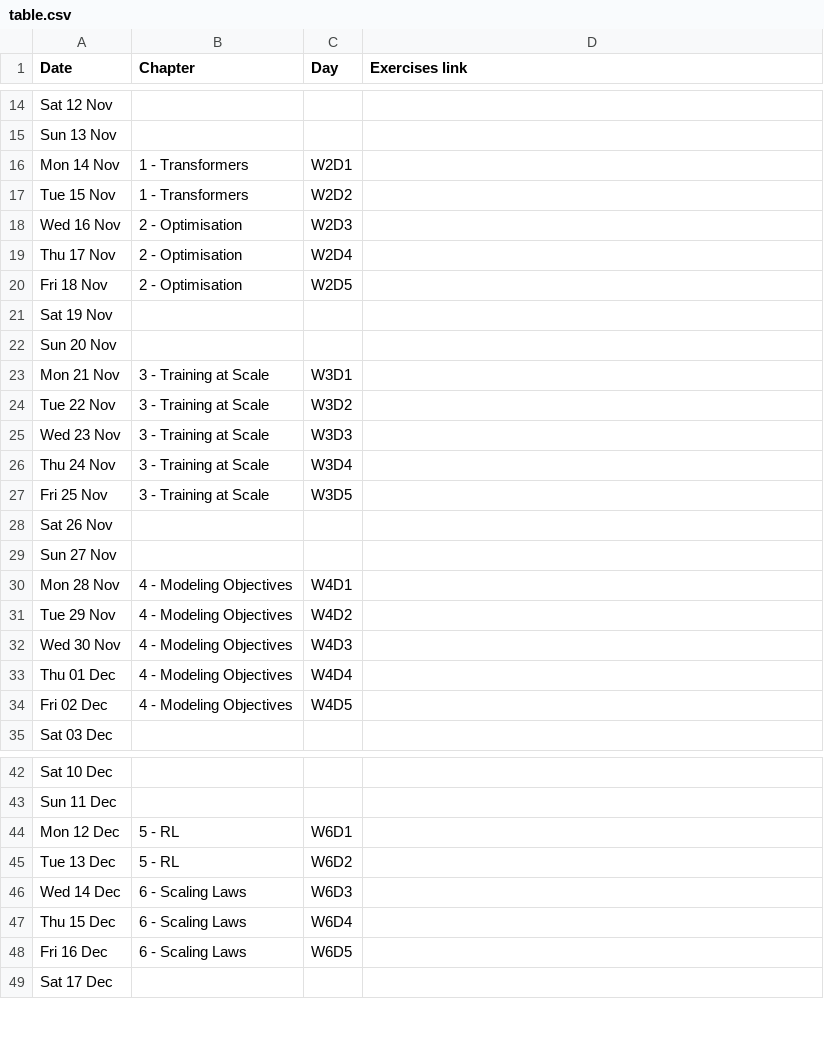
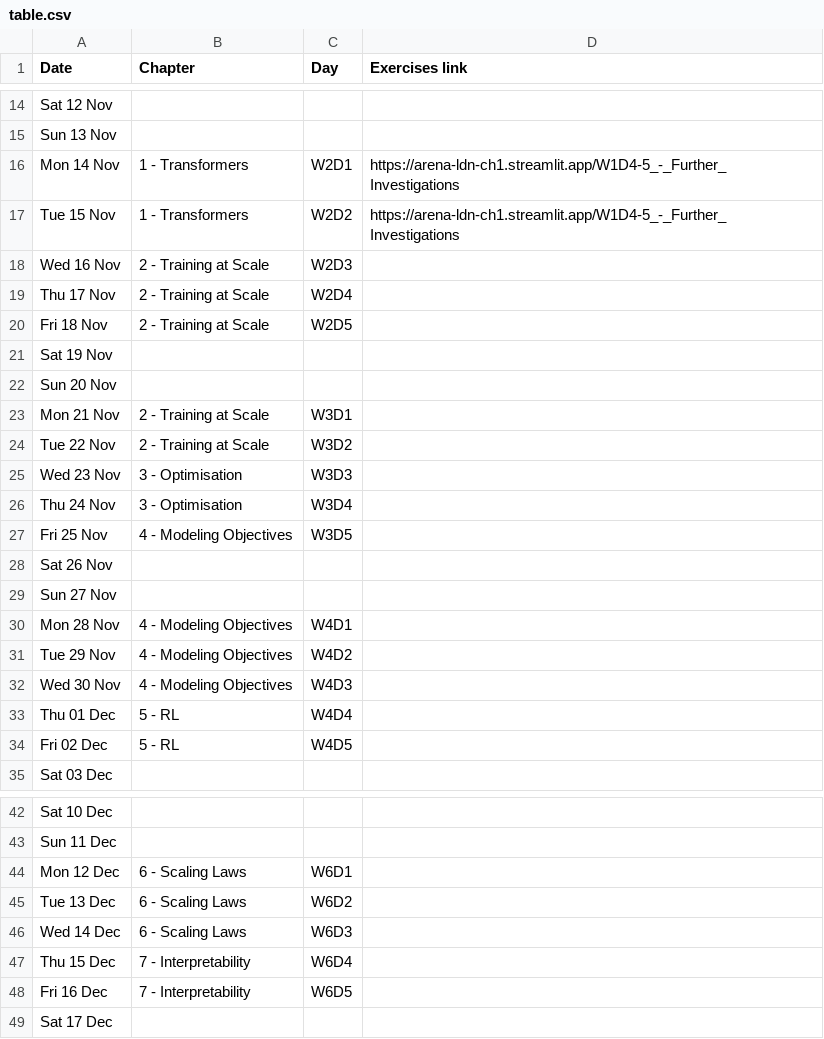
Before and after one commit to callummcdougall/arena-v1-ldn-streamlit-new, a CSV file: ch1/images/table.csv, drawn as a sheet; only a part is shown, gaps mark what is left out; the diff covers the shown part only.

```diff
--- a/ch1/images/table.csv
+++ b/ch1/images/table.csv
@@ -15,14 +15,14 @@ Sat 12 Nov,,,
 Sun 13 Nov,,,
-Mon 14 Nov,1 - Transformers,W2D1,
-Tue 15 Nov,1 - Transformers,W2D2,
-Wed 16 Nov,2 - Optimisation,W2D3,
-Thu 17 Nov,2 - Optimisation,W2D4,
-Fri 18 Nov,2 - Optimisation,W2D5,
+Mon 14 Nov,1 - Transformers,W2D1,https://arena-ldn-ch1.streamlit.app/W1D4-5_-_Further_Investigations
+Tue 15 Nov,1 - Transformers,W2D2,https://arena-ldn-ch1.streamlit.app/W1D4-5_-_Further_Investigations
+Wed 16 Nov,2 - Training at Scale,W2D3,
+Thu 17 Nov,2 - Training at Scale,W2D4,
+Fri 18 Nov,2 - Training at Scale,W2D5,
 Sat 19 Nov,,,
 Sun 20 Nov,,,
-Mon 21 Nov,3 - Training at Scale,W3D1,
-Tue 22 Nov,3 - Training at Scale,W3D2,
-Wed 23 Nov,3 - Training at Scale,W3D3,
-Thu 24 Nov,3 - Training at Scale,W3D4,
-Fri 25 Nov,3 - Training at Scale,W3D5,
+Mon 21 Nov,2 - Training at Scale,W3D1,
+Tue 22 Nov,2 - Training at Scale,W3D2,
+Wed 23 Nov,3 - Optimisation,W3D3,
+Thu 24 Nov,3 - Optimisation,W3D4,
+Fri 25 Nov,4 - Modeling Objectives,W3D5,
 Sat 26 Nov,,,
@@ -32,4 +32,4 @@ Tue 29 Nov,4 - Modeling Objectives,W4D2,
 Wed 30 Nov,4 - Modeling Objectives,W4D3,
-Thu 01 Dec,4 - Modeling Objectives,W4D4,
-Fri 02 Dec,4 - Modeling Objectives,W4D5,
+Thu 01 Dec,5 - RL,W4D4,
+Fri 02 Dec,5 - RL,W4D5,
 Sat 03 Dec,,,
@@ -43,7 +43,7 @@ Sat 10 Dec,,,
 Sun 11 Dec,,,
-Mon 12 Dec,5 - RL,W6D1,
-Tue 13 Dec,5 - RL,W6D2,
+Mon 12 Dec,6 - Scaling Laws,W6D1,
+Tue 13 Dec,6 - Scaling Laws,W6D2,
 Wed 14 Dec,6 - Scaling Laws,W6D3,
-Thu 15 Dec,6 - Scaling Laws,W6D4,
-Fri 16 Dec,6 - Scaling Laws,W6D5,
+Thu 15 Dec,7 - Interpretability,W6D4,
+Fri 16 Dec,7 - Interpretability,W6D5,
 Sat 17 Dec,,,
```
Also changed, not shown: 4 edited cells elsewhere in this file, ch0/images/table.csv, 2 other files.
